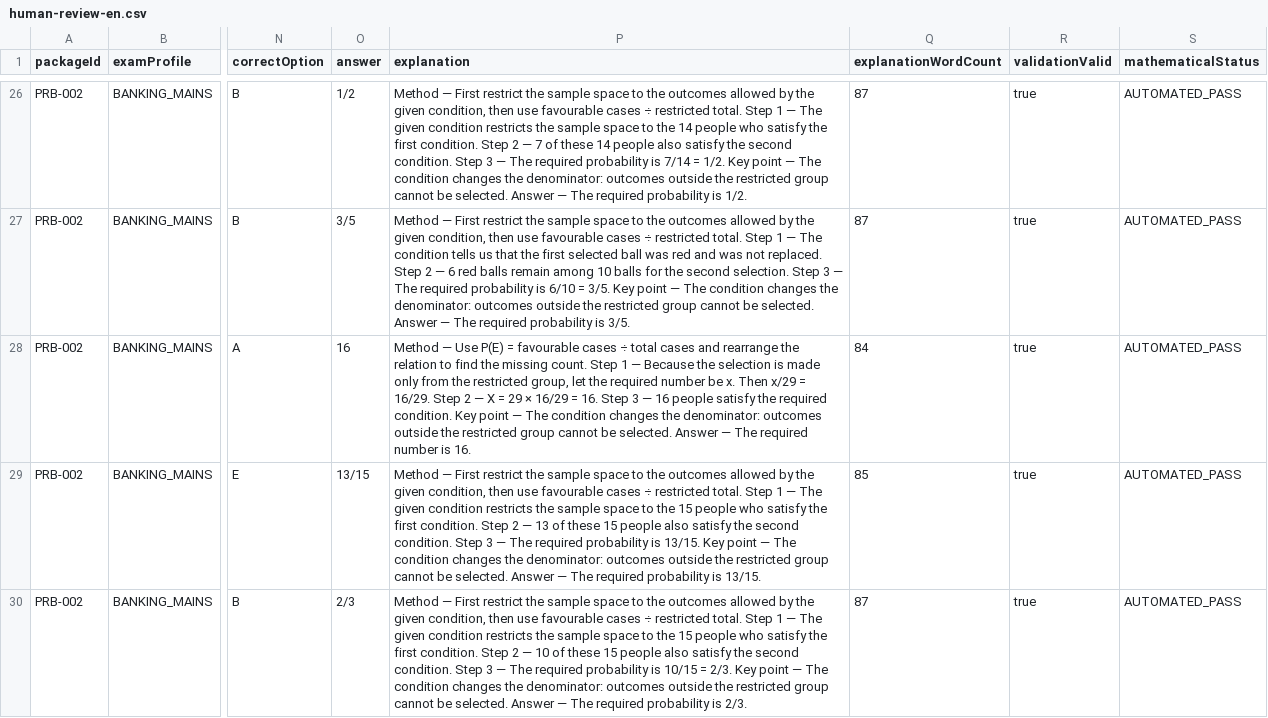
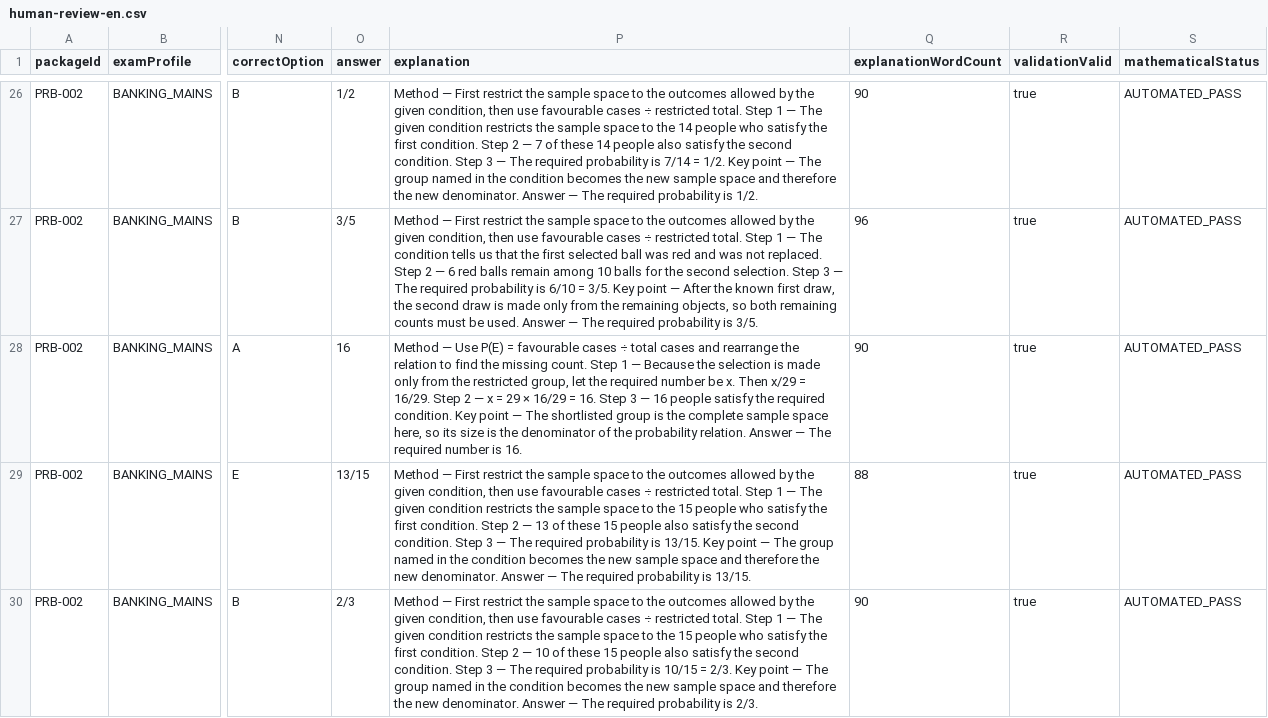
Before and after one commit to gurudhiman75-hash/Functional-Interface, a CSV file: artifacts/api-server/src/quant-v4/topics/Probability/PRB-002/human-review-en.csv, drawn as a sheet; only a part is shown, gaps mark what is left out; the diff covers the shown part only; the diff names each change by its address in the sheet, - before the commit and + after, or states it on an @@ line.

```diff
--- a/artifacts/api-server/src/quant-v4/topics/Probability/PRB-002/human-review-en.csv
+++ b/artifacts/api-server/src/quant-v4/topics/Probability/PRB-002/human-review-en.csv
-P26 (explanation): …— The condition changes the denominator: outcomes outside the restricted group cannot be selected. Answer —…
+P26 (explanation): …— The group named in the condition becomes the new sample space and therefore the new denominator. Answer —…
-Q26 (explanationWordCount): 87
+Q26 (explanationWordCount): 90
-P27 (explanation): …point — The condition changes the denominator: outcomes outside the restricted group cannot be selected. Answer —…
+P27 (explanation): …point — After the known first draw, the second draw is made only from the remaining objects, so both remaining counts must be used. Answer —…
-Q27 (explanationWordCount): 87
+Q27 (explanationWordCount): 96
-P28 (explanation): …2 — X = 29 × 16/29 = 16. Step 3 — 16 people satisfy the required condition. Key point — The condition changes the denominator: outcomes outside the restricted group cannot be selected. Answer —…
+P28 (explanation): …2 — x = 29 × 16/29 = 16. Step 3 — 16 people satisfy the required condition. Key point — The shortlisted group is the complete sample space here, so its size is the denominator of the probability relation. Answer —…
-Q28 (explanationWordCount): 84
+Q28 (explanationWordCount): 90
-P29 (explanation): …— The condition changes the denominator: outcomes outside the restricted group cannot be selected. Answer —…
+P29 (explanation): …— The group named in the condition becomes the new sample space and therefore the new denominator. Answer —…
-Q29 (explanationWordCount): 85
+Q29 (explanationWordCount): 88
-P30 (explanation): …— The condition changes the denominator: outcomes outside the restricted group cannot be selected. Answer —…
+P30 (explanation): …— The group named in the condition becomes the new sample space and therefore the new denominator. Answer —…
-Q30 (explanationWordCount): 87
+Q30 (explanationWordCount): 90
```
Also changed, not shown: 52 edited cells elsewhere in this file, 4 other files.
